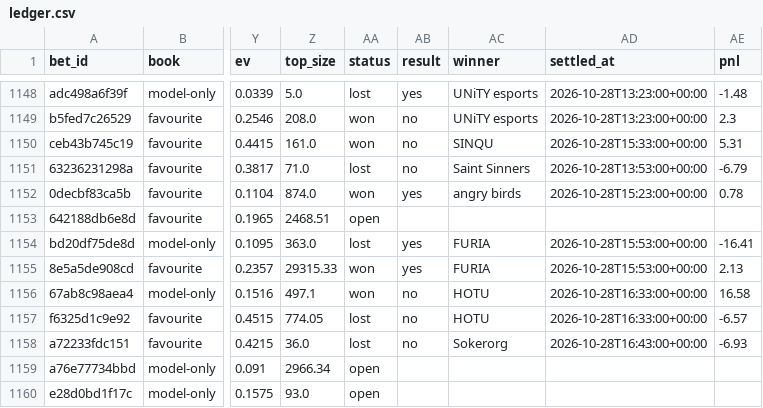
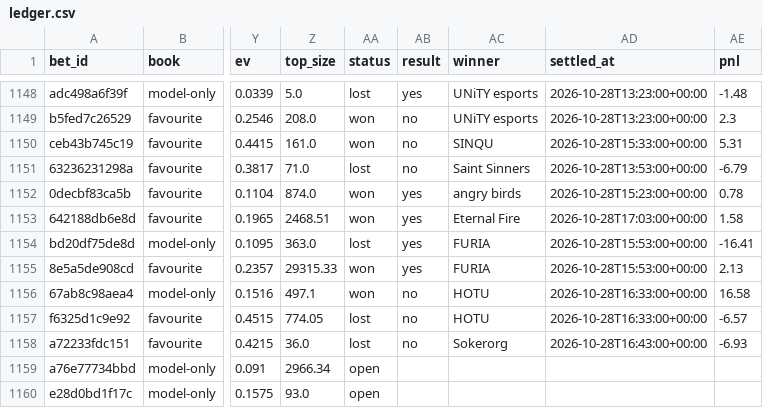
Before and after one commit to nathangin/esports-betting, a CSV file: state/paper/ledger.csv, drawn as a sheet; only a part is shown, gaps mark what is left out; the diff names each change by its address in the sheet, - before the commit and + after, or states it on an @@ line.

```diff
--- a/state/paper/ledger.csv
+++ b/state/paper/ledger.csv
-AA1153 (status): open
+AA1153 (status): won
-AB1153 (result): (empty)
+AB1153 (result): yes
-AC1153 (winner): (empty)
+AC1153 (winner): Eternal Fire
-AD1153 (settled_at): (empty)
+AD1153 (settled_at): 2026-10-28T17:03:00+00:00
-AE1153 (pnl): (empty)
+AE1153 (pnl): 1.58
```
Also changed, not shown: state/paper/closes.csv, 6 other files.
